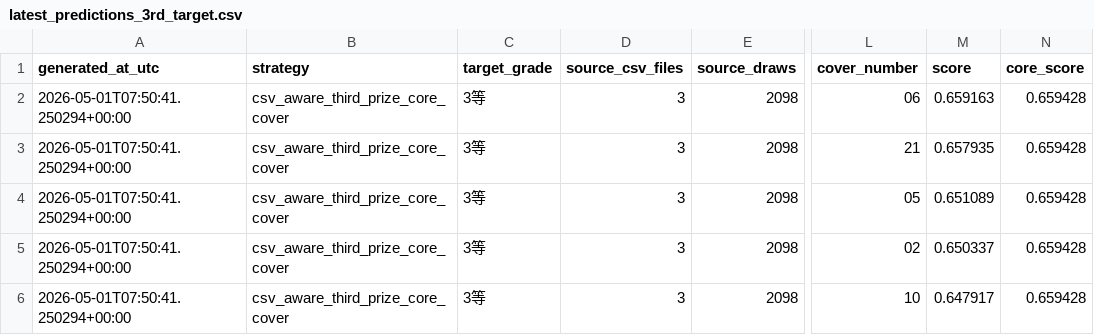
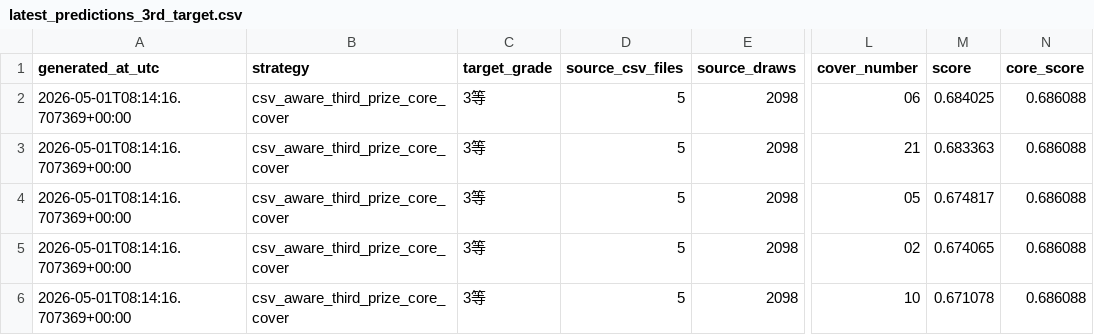
Before and after one commit to Joker7822/loto6, a CSV file: outputs/latest_predictions_3rd_target.csv, drawn as a sheet; only a part is shown, gaps mark what is left out; the diff names each change by its address in the sheet, - before the commit and + after, or states it on an @@ line.

```diff
--- a/outputs/latest_predictions_3rd_target.csv
+++ b/outputs/latest_predictions_3rd_target.csv
-A2:A6 (generated_at_utc): 2026-05-01T07:50:41.250294+00:00
+A2:A6 (generated_at_utc): 2026-05-01T08:14:16.707369+00:00
-D2:D6 (source_csv_files): 3
+D2:D6 (source_csv_files): 5
-M2 (score): 0.659163
+M2 (score): 0.684025
-N2:N6 (core_score): 0.659428
+N2:N6 (core_score): 0.686088
-M3 (score): 0.657935
+M3 (score): 0.683363
-M4 (score): 0.651089
+M4 (score): 0.674817
-M5 (score): 0.650337
+M5 (score): 0.674065
-M6 (score): 0.647917
+M6 (score): 0.671078
```
Also changed, not shown: outputs/latest_predictions.csv, 1 other file.
